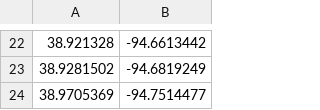
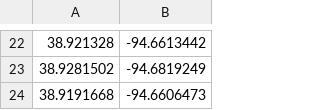
Before and after one commit to psvaibhav/jastec_sprint_sim, a CSV file: data/gps_track_data.csv, drawn as a sheet; only a part is shown, gaps mark what is left out; removed rows and columns are numbered as before the commit, all else as after; the diff names each change by its address in the sheet, - before the commit and + after, or states it on an @@ line.

Commit message:
Corrected the destination gps coordinates

```diff
--- a/data/gps_track_data.csv
+++ b/data/gps_track_data.csv
-row 24: 38.9705369 | -94.7514477
+row 24: 38.9191668 | -94.6606473
```
